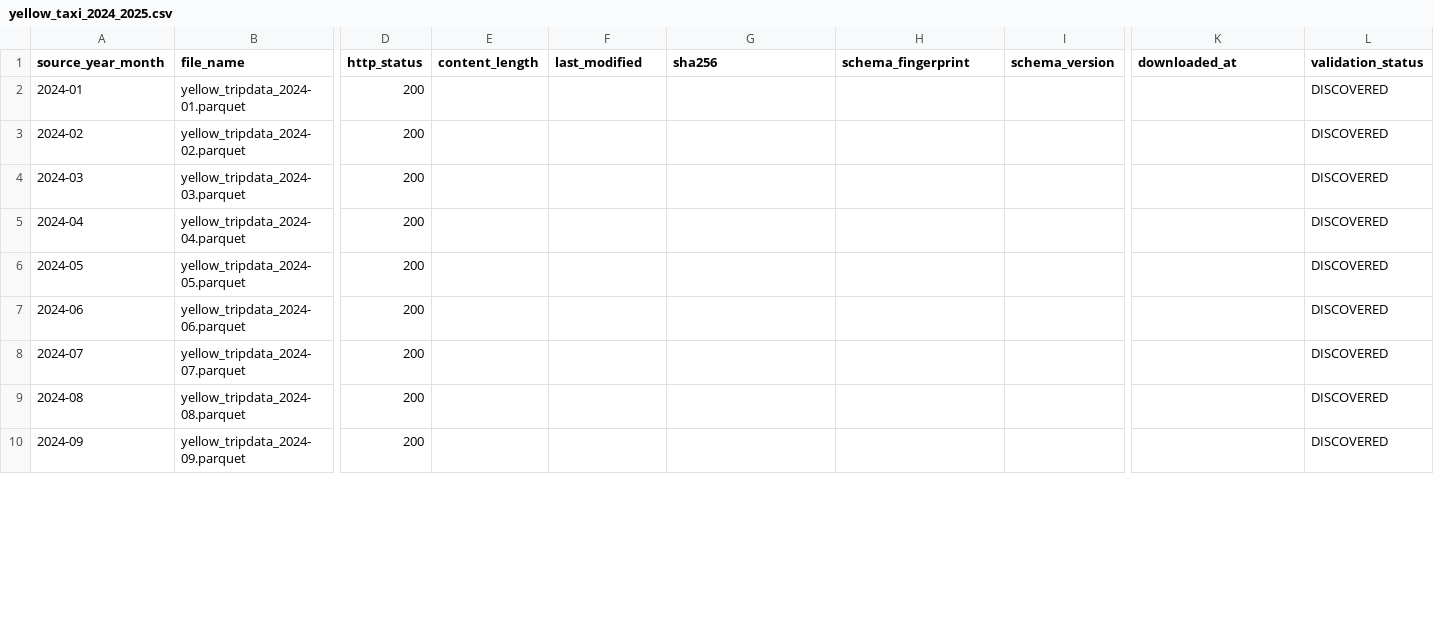
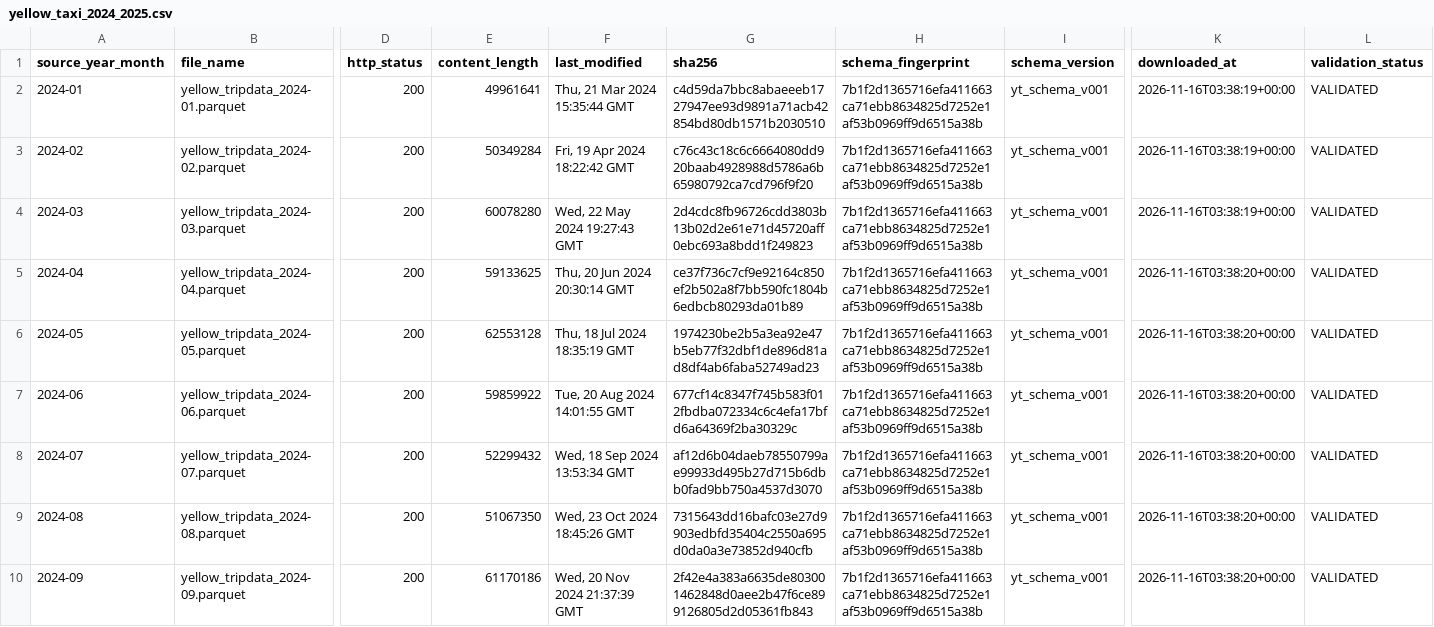
Before and after one commit to NhatAnh03082005/YellowTaxiTrip, a CSV file: data/catalog/yellow_taxi_2024_2025.csv, drawn as a sheet; only a part is shown, gaps mark what is left out; the diff covers the shown part only; the diff names each change by its address in the sheet, - before the commit and + after, or states it on an @@ line.

Commit message:
Download and validate Yellow Taxi 2024-2025 inputs

```diff
--- a/data/catalog/yellow_taxi_2024_2025.csv
+++ b/data/catalog/yellow_taxi_2024_2025.csv
-E2 (content_length): (empty)
+E2 (content_length): 49961641
-F2 (last_modified): (empty)
+F2 (last_modified): Thu, 21 Mar 2024 15:35:44 GMT
-G2 (sha256): (empty)
+G2 (sha256): c4d59da7bbc8abaeeeb1727947ee93d9891a71acb42854bd80db1571b2030510
-H2:H10 (schema_fingerprint): (empty)
+H2:H10 (schema_fingerprint): 7b1f2d1365716efa411663ca71ebb8634825d7252e1af53b0969ff9d6515a38b
-I2:I10 (schema_version): (empty)
+I2:I10 (schema_version): yt_schema_v001
-K2:K4 (downloaded_at): (empty)
+K2:K4 (downloaded_at): 2026-11-16T03:38:19+00:00
-L2:L10 (validation_status): DISCOVERED
+L2:L10 (validation_status): VALIDATED
-E3 (content_length): (empty)
+E3 (content_length): 50349284
-F3 (last_modified): (empty)
+F3 (last_modified): Fri, 19 Apr 2024 18:22:42 GMT
-G3 (sha256): (empty)
+G3 (sha256): c76c43c18c6c6664080dd920baab4928988d5786a6b65980792ca7cd796f9f20
-E4 (content_length): (empty)
+E4 (content_length): 60078280
-F4 (last_modified): (empty)
+F4 (last_modified): Wed, 22 May 2024 19:27:43 GMT
-G4 (sha256): (empty)
+G4 (sha256): 2d4cdc8fb96726cdd3803b13b02d2e61e71d45720aff0ebc693a8bdd1f249823
-E5 (content_length): (empty)
+E5 (content_length): 59133625
-F5 (last_modified): (empty)
+F5 (last_modified): Thu, 20 Jun 2024 20:30:14 GMT
-G5 (sha256): (empty)
+G5 (sha256): ce37f736c7cf9e92164c850ef2b502a8f7bb590fc1804b6edbcb80293da01b89
-K5:K10 (downloaded_at): (empty)
+K5:K10 (downloaded_at): 2026-11-16T03:38:20+00:00
-E6 (content_length): (empty)
+E6 (content_length): 62553128
-F6 (last_modified): (empty)
+F6 (last_modified): Thu, 18 Jul 2024 18:35:19 GMT
-G6 (sha256): (empty)
+G6 (sha256): 1974230be2b5a3ea92e47b5eb77f32dbf1de896d81ad8df4ab6faba52749ad23
-E7 (content_length): (empty)
+E7 (content_length): 59859922
-F7 (last_modified): (empty)
+F7 (last_modified): Tue, 20 Aug 2024 14:01:55 GMT
-G7 (sha256): (empty)
+G7 (sha256): 677cf14c8347f745b583f012fbdba072334c6c4efa17bfd6a64369f2ba30329c
-E8 (content_length): (empty)
+E8 (content_length): 52299432
-F8 (last_modified): (empty)
+F8 (last_modified): Wed, 18 Sep 2024 13:53:34 GMT
-G8 (sha256): (empty)
+G8 (sha256): af12d6b04daeb78550799ae99933d495b27d715b6dbb0fad9bb750a4537d3070
-E9 (content_length): (empty)
+E9 (content_length): 51067350
-F9 (last_modified): (empty)
+F9 (last_modified): Wed, 23 Oct 2024 18:45:26 GMT
-G9 (sha256): (empty)
+G9 (sha256): 7315643dd16bafc03e27d9903edbfd35404c2550a695d0da0a3e73852d940cfb
-E10 (content_length): (empty)
+E10 (content_length): 61170186
-F10 (last_modified): (empty)
+F10 (last_modified): Wed, 20 Nov 2024 21:37:39 GMT
-G10 (sha256): (empty)
+G10 (sha256): 2f42e4a383a6635de803001462848d0aee2b47f6ce899126805d2d05361fb843
```
Also changed, not shown: 105 edited cells elsewhere in this file, 5 other files.
